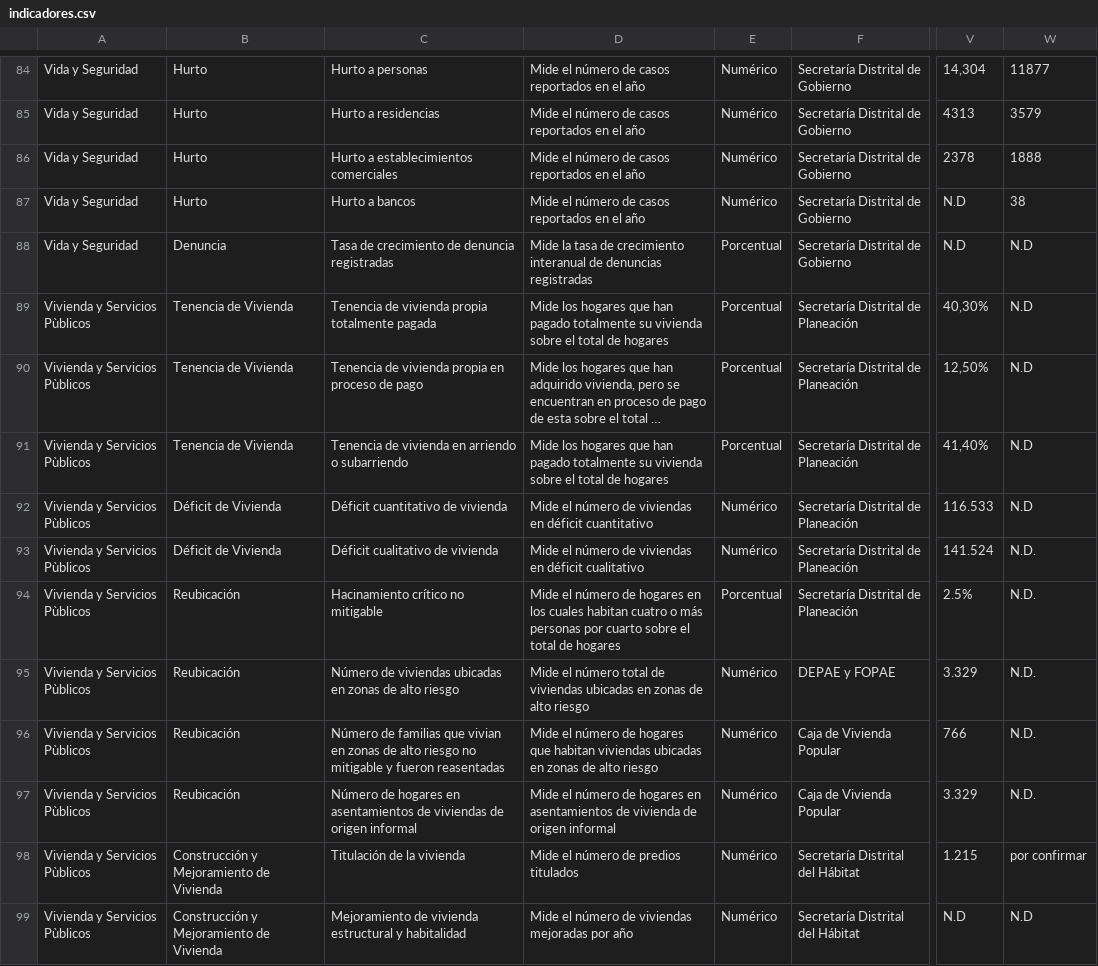
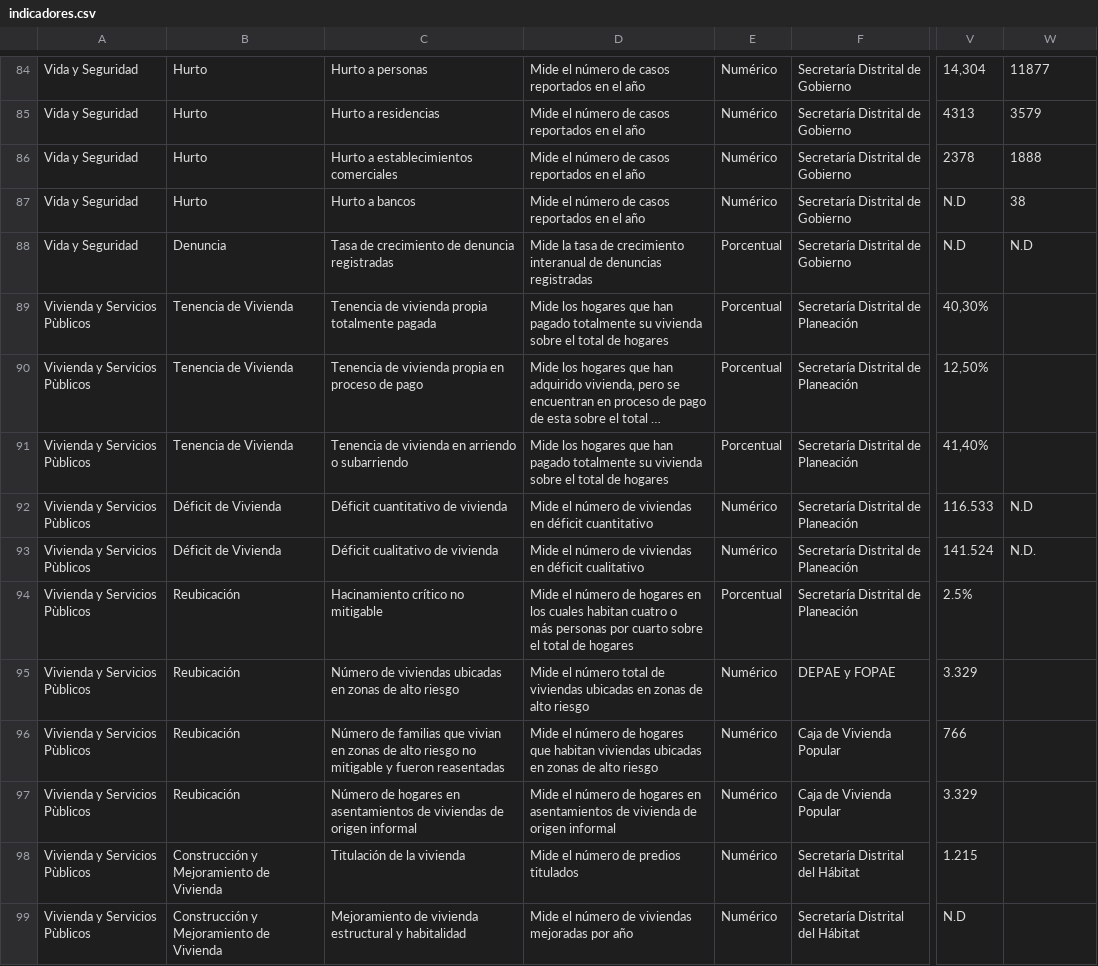
Before and after one commit to fcorona/bcv-opendata, a CSV file: sample/indicadores.csv, drawn as a sheet; only a part is shown, gaps mark what is left out; long unchanged cells end in …; the diff covers the shown part only; the diff names each change by its address in the sheet, - before the commit and + after, or states it on an @@ line.

```diff
--- a/sample/indicadores.csv
+++ b/sample/indicadores.csv
-W89:W91: N.D
+W89:W91: (empty)
-D94: …de hogares
+D94: …de hogares
-W94:W97: N.D.
+W94:W97: (empty)
-W98: por confirmar
+W98: (empty)
-W99: N.D
+W99: (empty)
```
Also changed, not shown: 68 edited cells elsewhere in this file, 7 other files.
